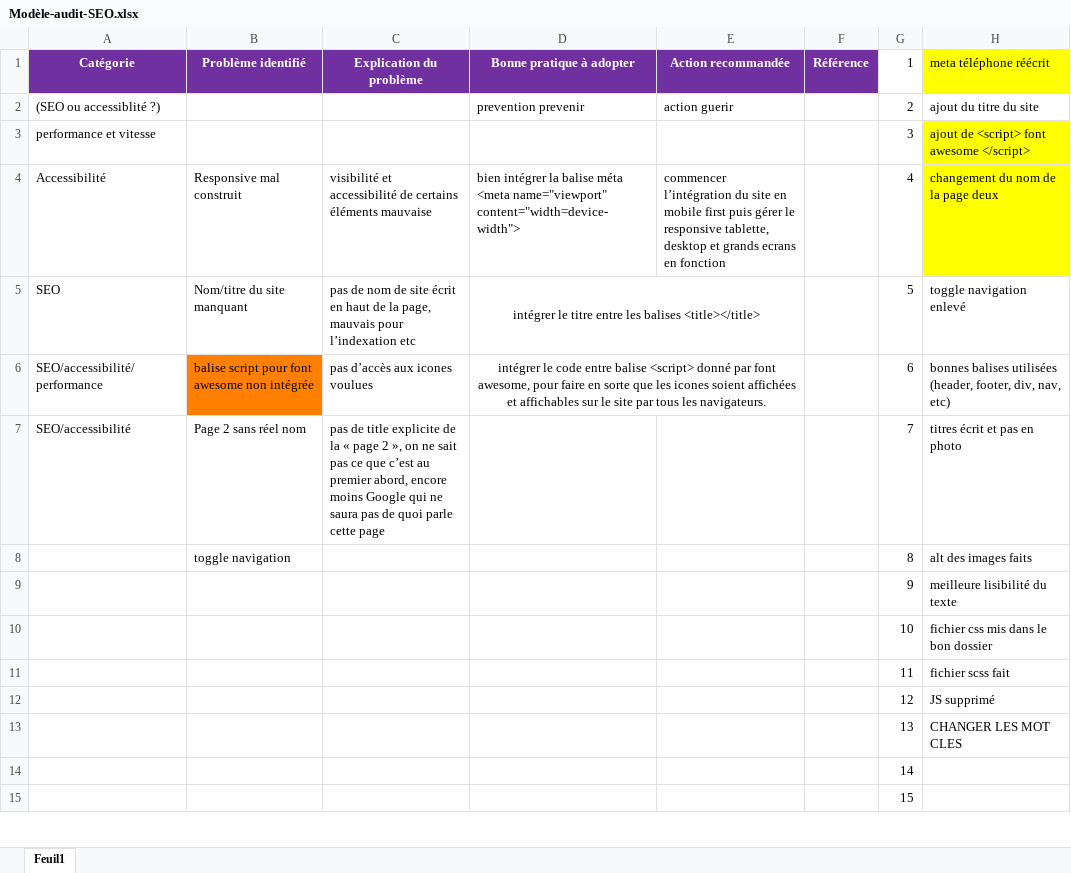
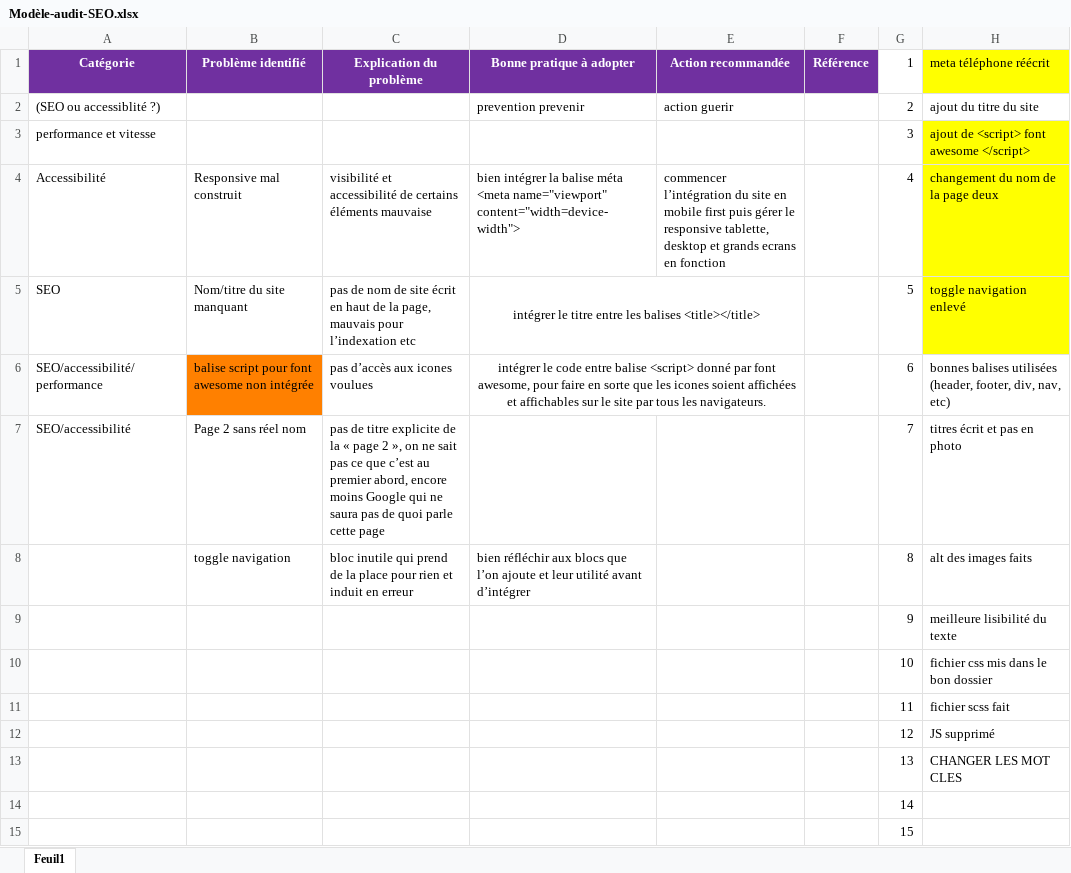
Before and after one commit to AnnaelleEMERY/AnnaelleEmery_4_04072021, an Excel workbook: Modèle-audit-SEO.xlsx, sheet Feuil1, drawn as a sheet; only a part is shown; values as stored, in another font and other column widths than the file's, no borders; the diff names each change by its address in the sheet, - before the commit and + after, or states it on an @@ line.

```diff
--- a/Modèle-audit-SEO.xlsx (sheet Feuil1)
+++ b/Modèle-audit-SEO.xlsx (sheet Feuil1)
-H5 fill: none
+H5 fill: #FFFF00
-C7 (Explication du problème): pas de title explicite de…
+C7 (Explication du problème): pas de titre explicite de…
-C8 (Explication du problème): (empty)
+C8 (Explication du problème): bloc inutile qui prend de la place pour rien et induit en erreur
-D8 (Bonne pratique à adopter): (empty)
+D8 (Bonne pratique à adopter): bien réfléchir aux blocs que l’on ajoute et leur utilité avant d’intégrer
```
Also changed, not shown: 22 other files.
